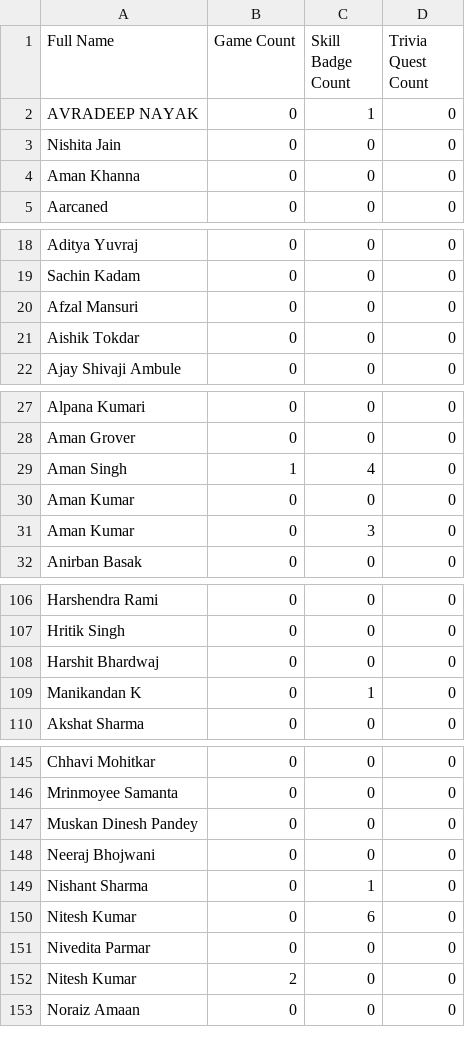
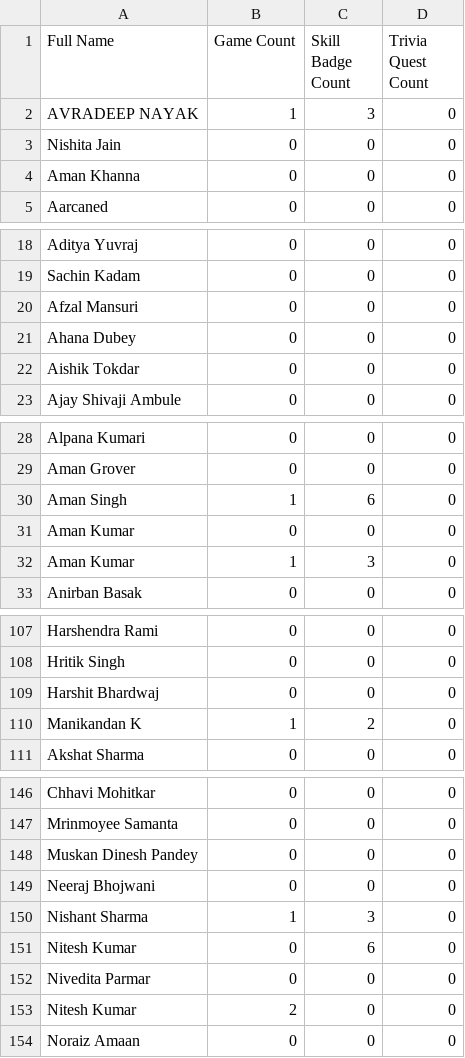
Before and after one commit to TheGuyDangerous/GCAF2-ENROL-LIST, a CSV file: Enrolls.csv, drawn as a sheet; only a part is shown, gaps mark what is left out; the diff covers the shown part only.

```diff
--- a/Enrolls.csv
+++ b/Enrolls.csv
@@ -1,3 +1,3 @@
 Full Name,Game Count,Skill Badge Count,Trivia Quest Count
-AVRADEEP NAYAK,0,1,0
+AVRADEEP NAYAK,1,3,0
 Nishita Jain,0,0,0
@@ -20,2 +20,3 @@ Sachin Kadam,0,0,0
 Afzal Mansuri,0,0,0
+Ahana Dubey ,0,0,0
 Aishik Tokdar,0,0,0
@@ -28,5 +29,5 @@ Alpana Kumari,0,0,0
 Aman Grover,0,0,0
-Aman Singh,1,4,0
+Aman Singh,1,6,0
 Aman Kumar ,0,0,0
-Aman Kumar,0,3,0
+Aman Kumar,1,3,0
 Anirban Basak,0,0,0
@@ -108,3 +109,3 @@ Hritik Singh,0,0,0
 Harshit Bhardwaj,0,0,0
-Manikandan K,0,1,0
+Manikandan K,1,2,0
 Akshat Sharma ,0,0,0
@@ -148,3 +149,3 @@ Muskan Dinesh Pandey ,0,0,0
 Neeraj Bhojwani,0,0,0
-Nishant Sharma ,0,1,0
+Nishant Sharma ,1,3,0
 Nitesh Kumar,0,6,0
```
Also changed, not shown: 5 edited cells elsewhere in this file, 1 other file.
